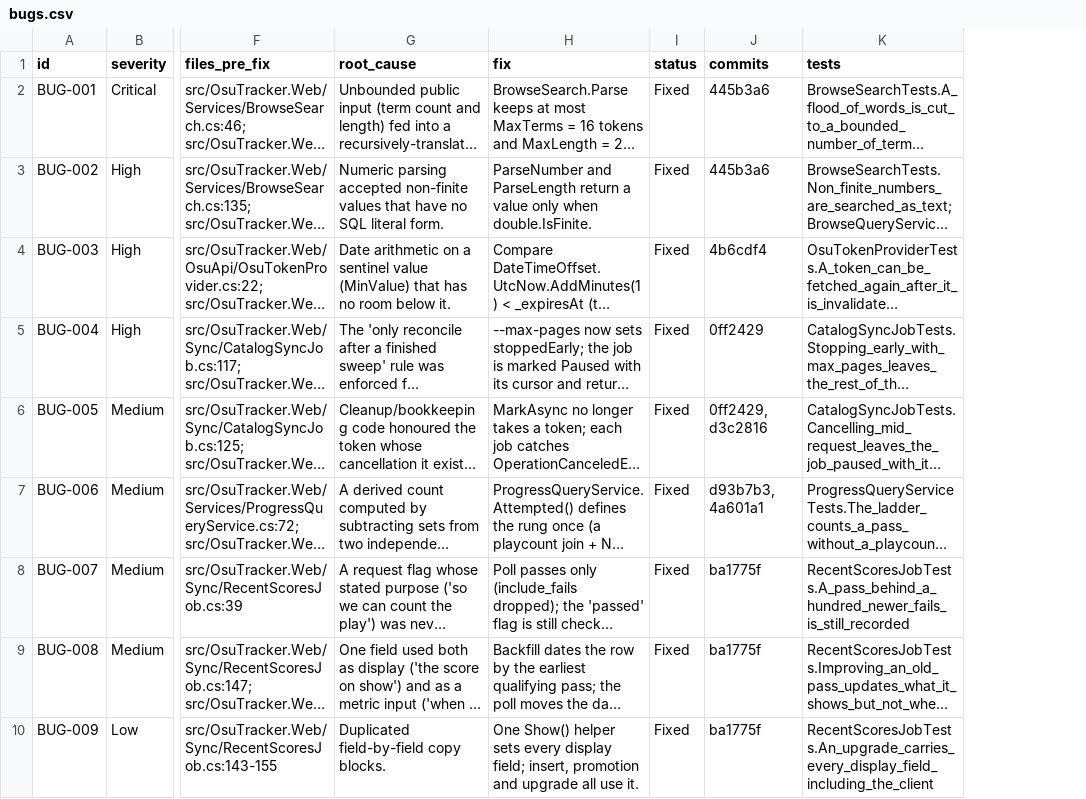
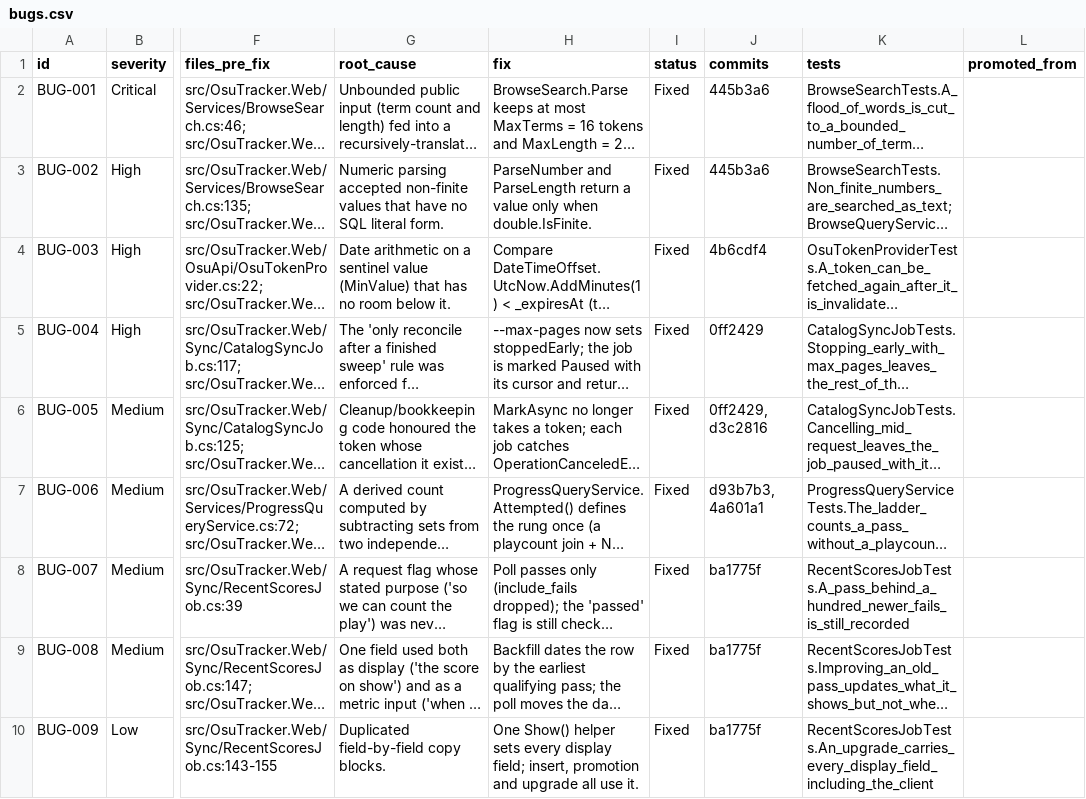
Before and after one commit to ZeroPyrozen/osuPersonalTracker, a CSV file: docs/bug-analysis/bugs.csv, drawn as a sheet; only a part is shown, gaps mark what is left out; long unchanged cells end in …; the diff covers the shown part only; the diff names each change by its address in the sheet, - before the commit and + after, or states it on an @@ line.

```diff
--- a/docs/bug-analysis/bugs.csv
+++ b/docs/bug-analysis/bugs.csv
+column L (promoted_from), empty
```
Also changed, not shown: 4 added rows elsewhere in this file, 2 other files.
